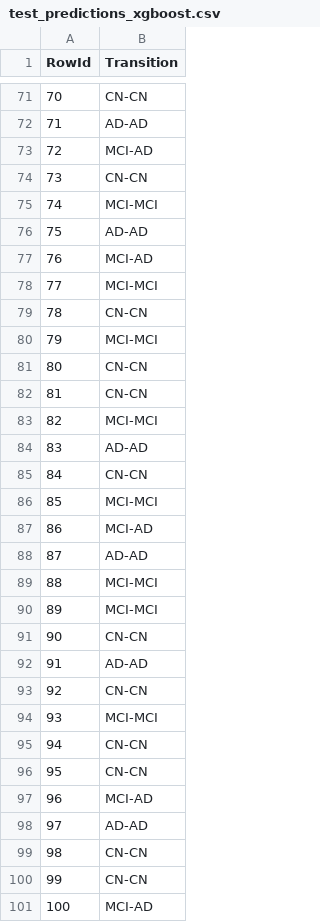
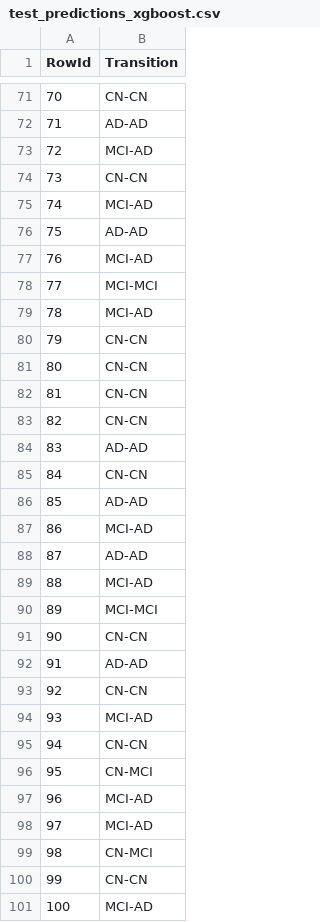
Before and after one commit to bohrges/DAA, a CSV file: test_predictions_xgboost.csv, drawn as a sheet; only a part is shown, gaps mark what is left out; the diff covers the shown part only.

```diff
--- a/test_predictions_xgboost.csv
+++ b/test_predictions_xgboost.csv
@@ -74,3 +74,3 @@ RowId,Transition
 73,CN-CN
-74,MCI-MCI
+74,MCI-AD
 75,AD-AD
@@ -78,13 +78,13 @@ RowId,Transition
 77,MCI-MCI
-78,CN-CN
-79,MCI-MCI
+78,MCI-AD
+79,CN-CN
 80,CN-CN
 81,CN-CN
-82,MCI-MCI
+82,CN-CN
 83,AD-AD
 84,CN-CN
-85,MCI-MCI
+85,AD-AD
 86,MCI-AD
 87,AD-AD
-88,MCI-MCI
+88,MCI-AD
 89,MCI-MCI
@@ -93,8 +93,8 @@ RowId,Transition
 92,CN-CN
-93,MCI-MCI
+93,MCI-AD
 94,CN-CN
-95,CN-CN
+95,CN-MCI
 96,MCI-AD
-97,AD-AD
-98,CN-CN
+97,MCI-AD
+98,CN-MCI
 99,CN-CN
```
Also changed, not shown: 30 edited cells elsewhere in this file, 4 other files.
